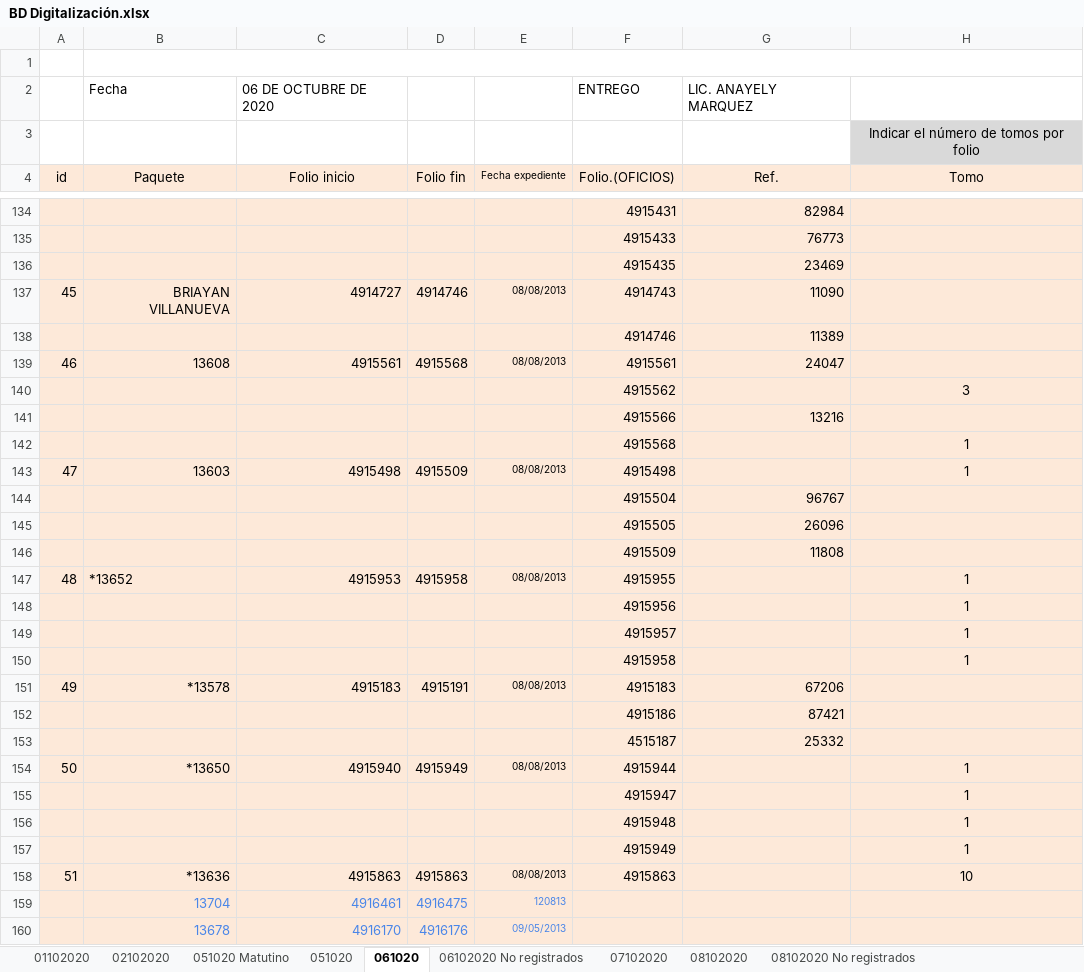
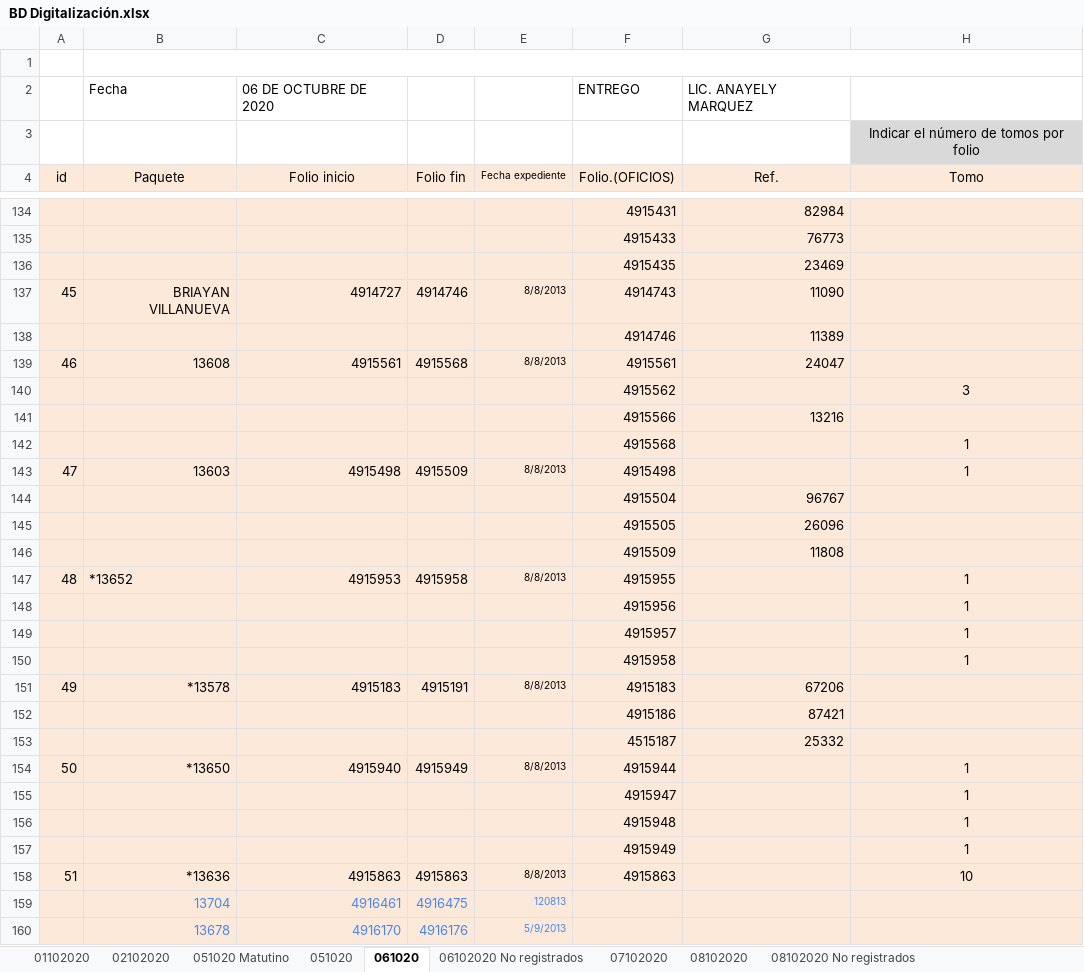
Before and after one commit to alfredojl/registroPaquetes, an Excel workbook: BD Digitalización.xlsx, sheet 061020, drawn as a sheet; only a part is shown, gaps mark what is left out; values as stored, in another font and other column widths than the file's, no borders; charts and pictures not drawn; the diff covers the shown part only; the diff names each change by its address in the sheet, - before the commit and + after, or states it on an @@ line.

```diff
--- a/BD Digitalización.xlsx (sheet 061020)
+++ b/BD Digitalización.xlsx (sheet 061020)
-E137 (Fecha expediente): 08/08/2013
+E137 (Fecha expediente): 8/8/2013
-E139 (Fecha expediente): 08/08/2013
+E139 (Fecha expediente): 8/8/2013
-E143 (Fecha expediente): 08/08/2013
+E143 (Fecha expediente): 8/8/2013
-E147 (Fecha expediente): 08/08/2013
+E147 (Fecha expediente): 8/8/2013
-E151 (Fecha expediente): 08/08/2013
+E151 (Fecha expediente): 8/8/2013
-E154 (Fecha expediente): 08/08/2013
+E154 (Fecha expediente): 8/8/2013
-E158 (Fecha expediente): 08/08/2013
+E158 (Fecha expediente): 8/8/2013
-E160 (Fecha expediente): 09/05/2013
+E160 (Fecha expediente): 5/9/2013
```
Also changed, not shown: 110 edited cells elsewhere in this sheet, sheet 07102020, sheet 08102020, sheet 051020, sheet 01102020, charts or pictures.
